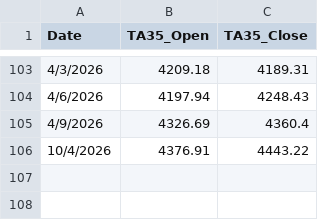
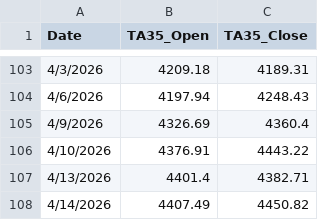
Before and after one commit to secach/market_model, a CSV file: data/ta35_daily.csv, drawn as a sheet; only a part is shown, gaps mark what is left out.

```diff
--- a/data/ta35_daily.csv
+++ b/data/ta35_daily.csv
@@ -105,2 +105,4 @@ Date,TA35_Open,TA35_Close
 4/9/2026,4326.69,4360.4
-10/4/2026,4376.91,4443.22
+4/10/2026,4376.91,4443.22
+4/13/2026,4401.4,4382.71
+4/14/2026,4407.49,4450.82
```
Also changed, not shown: data/dual_daily_features.csv, data/dual_daily_input.csv, 2 other files.
